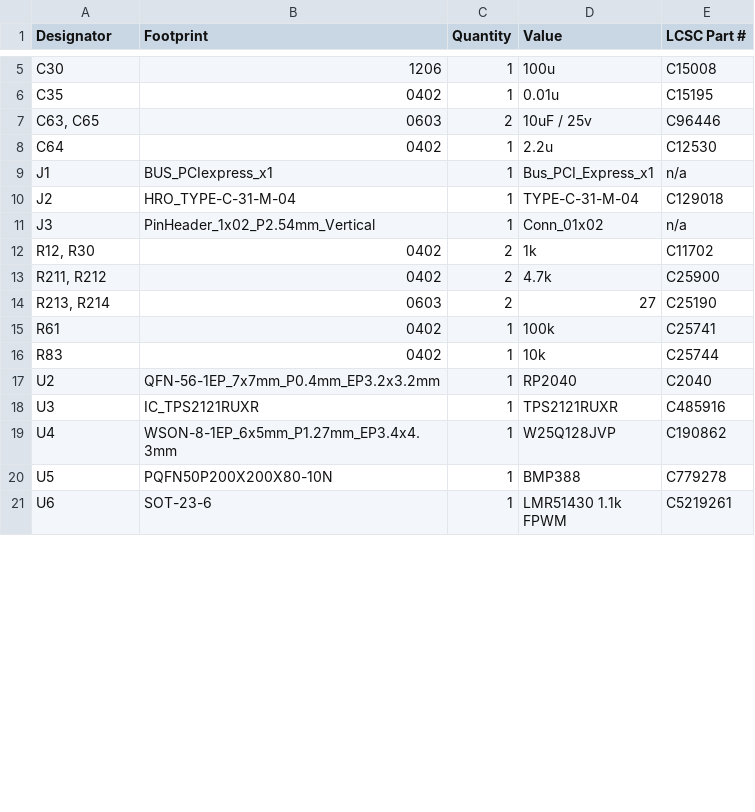
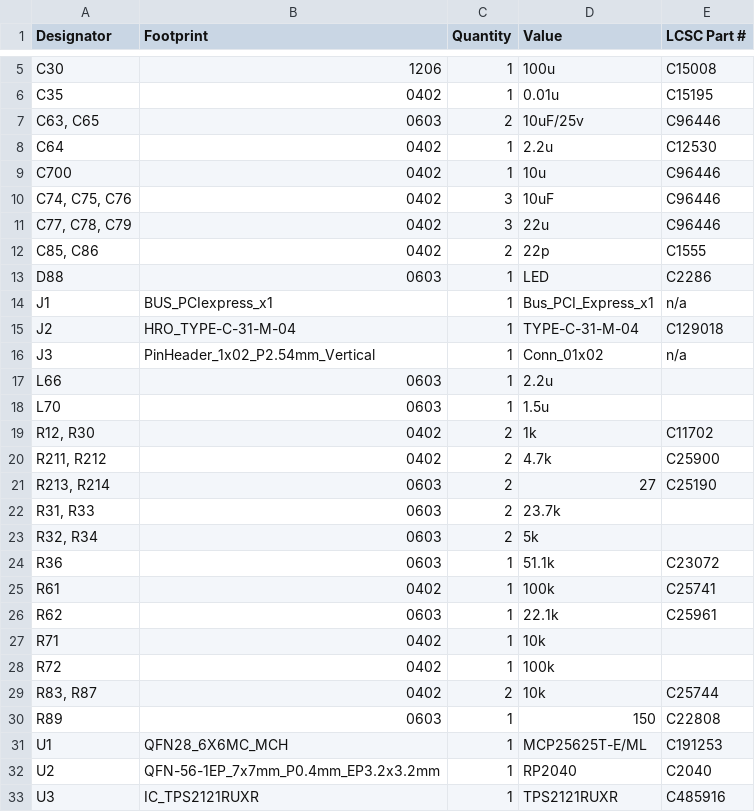
Before and after one commit to sonicavionics/4in, a CSV file: dingboard_kicad/sensors/production/bom.csv, drawn as a sheet; only a part is shown, gaps mark what is left out; the shorter side is filled out with more unchanged rows; the diff covers the shown part only.

```diff
--- a/dingboard_kicad/sensors/production/bom.csv
+++ b/dingboard_kicad/sensors/production/bom.csv
@@ -6,4 +6,9 @@ C30,1206,1,100u,C15008
 C35,0402,1,0.01u,C15195
-"C63, C65",0603,2,10uF / 25v,C96446
+"C63, C65",0603,2,10uF/25v,C96446
 C64,0402,1,2.2u,C12530
+C700,0402,1,10u,C96446
+"C74, C75, C76",0402,3,10uF,C96446
+"C77, C78, C79",0402,3,22u,C96446
+"C85, C86",0402,2,22p,C1555
+D88,0603,1,LED,C2286
 J1,BUS_PCIexpress_x1,1,Bus_PCI_Express_x1,n/a
@@ -11,2 +16,4 @@ J2,HRO_TYPE-C-31-M-04,1,TYPE-C-31-M-04,C129018
 J3,PinHeader_1x02_P2.54mm_Vertical,1,Conn_01x02,n/a
+L66,0603,1,2.2u,
+L70,0603,1,1.5u,
 "R12, R30",0402,2,1k,C11702
@@ -14,4 +21,12 @@ J3,PinHeader_1x02_P2.54mm_Vertical,1,Conn_01x02,n/a
 "R213, R214",0603,2,27,C25190
+"R31, R33",0603,2,23.7k,
+"R32, R34",0603,2,5k,
+R36,0603,1,51.1k,C23072
 R61,0402,1,100k,C25741
-R83,0402,1,10k,C25744
+R62,0603,1,22.1k,C25961
+R71,0402,1,10k,
+R72,0402,1,100k,
+"R83, R87",0402,2,10k,C25744
+R89,0603,1,150,C22808
+U1,QFN28_6X6MC_MCH,1,MCP25625T-E/ML,C191253
 U2,QFN-56-1EP_7x7mm_P0.4mm_EP3.2x3.2mm,1,RP2040,C2040
```
Also changed, not shown: 4 edited cells elsewhere in this file, dingboard_kicad/sensors/production/designators.csv, dingboard_kicad/sensors/production/positions.csv, 4 other files.
